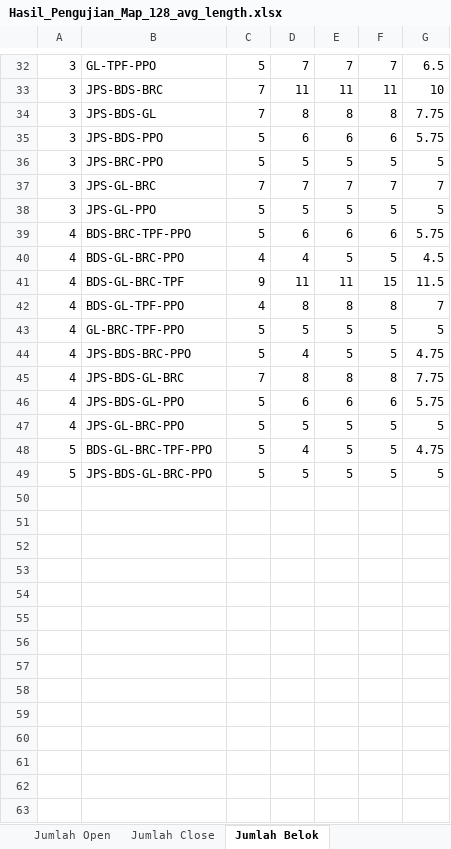
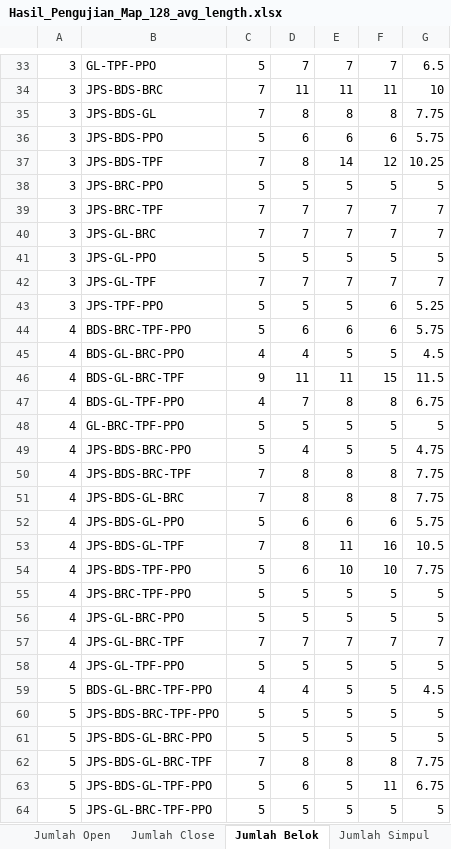
Before and after one commit to TegarSubagdja/Python_TA-Scratch, an Excel workbook: Excel/Validasi/Hasil_Pengujian_Map_128_avg_length.xlsx, sheet Jumlah Belok, drawn as a sheet; only a part is shown, gaps mark what is left out; values as stored, in another font and other column widths than the file's, no borders; addresses are those after the commit; the diff covers the shown part only; the diff names each change by its address in the sheet, - before the commit and + after, or states it on an @@ line.

```diff
--- a/Excel/Validasi/Hasil_Pengujian_Map_128_avg_length.xlsx (sheet Jumlah Belok)
+++ b/Excel/Validasi/Hasil_Pengujian_Map_128_avg_length.xlsx (sheet Jumlah Belok)
+sheet tab: Jumlah Simpul
+row 37: 3 | JPS-BDS-TPF | 7 | 8 | 14 | 12 | 10.25
+row 39: 3 | JPS-BRC-TPF | 7 | 7 | 7 | 7 | 7
+row 42: 3 | JPS-GL-TPF | 7 | 7 | 7 | 7 | 7
+row 43: 3 | JPS-TPF-PPO | 5 | 5 | 5 | 6 | 5.25
-D47: 8
+D47: 7
-G47: 7
+G47: 6.75
+row 50: 4 | JPS-BDS-BRC-TPF | 7 | 8 | 8 | 8 | 7.75
+row 53: 4 | JPS-BDS-GL-TPF | 7 | 8 | 11 | 16 | 10.5
+row 54: 4 | JPS-BDS-TPF-PPO | 5 | 6 | 10 | 10 | 7.75
+row 55: 4 | JPS-BRC-TPF-PPO | 5 | 5 | 5 | 5 | 5
+row 57: 4 | JPS-GL-BRC-TPF | 7 | 7 | 7 | 7 | 7
+row 58: 4 | JPS-GL-TPF-PPO | 5 | 5 | 5 | 5 | 5
-C59: 5
+C59: 4
-G59: 4.75
+G59: 4.5
+row 60: 5 | JPS-BDS-BRC-TPF-PPO | 5 | 5 | 5 | 5 | 5
+row 62: 5 | JPS-BDS-GL-BRC-TPF | 7 | 8 | 8 | 8 | 7.75
+row 63: 5 | JPS-BDS-GL-TPF-PPO | 5 | 6 | 5 | 11 | 6.75
+row 64: 5 | JPS-GL-BRC-TPF-PPO | 5 | 5 | 5 | 5 | 5
```
Also changed, not shown: 2 added rows and 4 edited cells elsewhere in this sheet, sheet Waktu Pencarian, sheet Jumlah Open, sheet Jumlah Close, sheet Panjang Jalur Real, sheet Panjang Jalur, Excel/Rekap/Avg_Keseluruhan_All.xlsx, Excel/Validasi/Hasil_Pengujian_Map_1_128_avg_length.xlsx, 46 other files.
